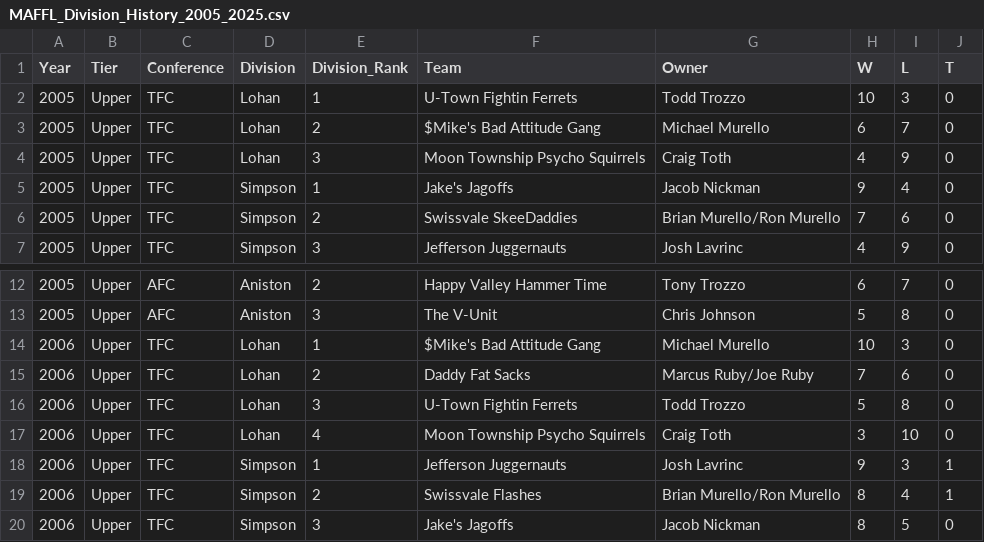
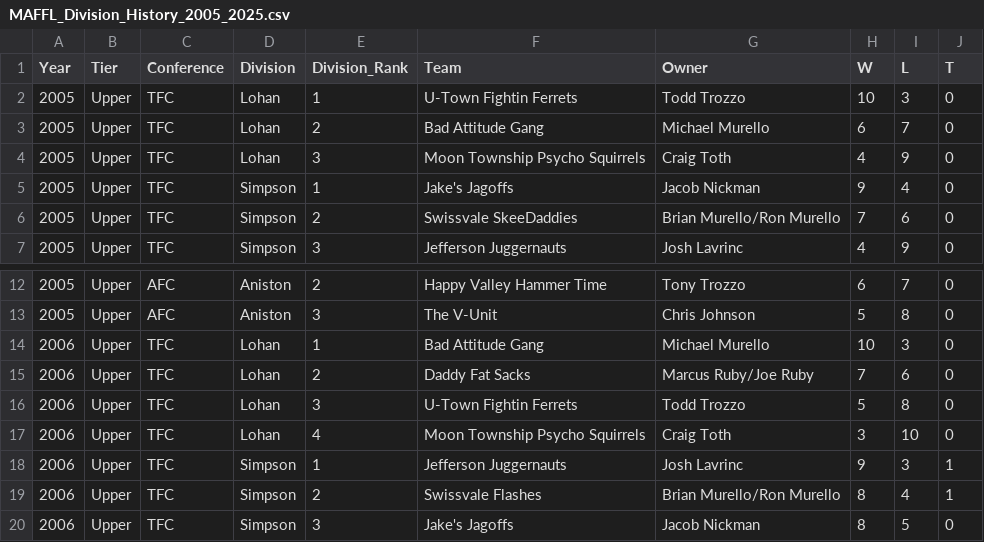
Before and after one commit to maffl-commish/maffl, a CSV file: data/MAFFL_Division_History_2005_2025.csv, drawn as a sheet; only a part is shown, gaps mark what is left out.

```diff
--- a/data/MAFFL_Division_History_2005_2025.csv
+++ b/data/MAFFL_Division_History_2005_2025.csv
@@ -2,3 +2,3 @@ Year,Tier,Conference,Division,Division_Rank,Team,Owner,W,L,T
 2005,Upper,TFC,Lohan,1,U-Town Fightin Ferrets,Todd Trozzo,10,3,0
-2005,Upper,TFC,Lohan,2,$Mike's Bad Attitude Gang,Michael Murello,6,7,0
+2005,Upper,TFC,Lohan,2,Bad Attitude Gang,Michael Murello,6,7,0
 2005,Upper,TFC,Lohan,3,Moon Township Psycho Squirrels,Craig Toth,4,9,0
@@ -13,3 +13,3 @@ Year,Tier,Conference,Division,Division_Rank,Team,Owner,W,L,T
 2005,Upper,AFC,Aniston,3,The V-Unit,Chris Johnson,5,8,0
-2006,Upper,TFC,Lohan,1,$Mike's Bad Attitude Gang,Michael Murello,10,3,0
+2006,Upper,TFC,Lohan,1,Bad Attitude Gang,Michael Murello,10,3,0
 2006,Upper,TFC,Lohan,2,Daddy Fat Sacks,Marcus Ruby/Joe Ruby,7,6,0
```
Also changed, not shown: data/Credit_Log.csv, data/cleaned_maffl_revised.csv, 5 other files.
